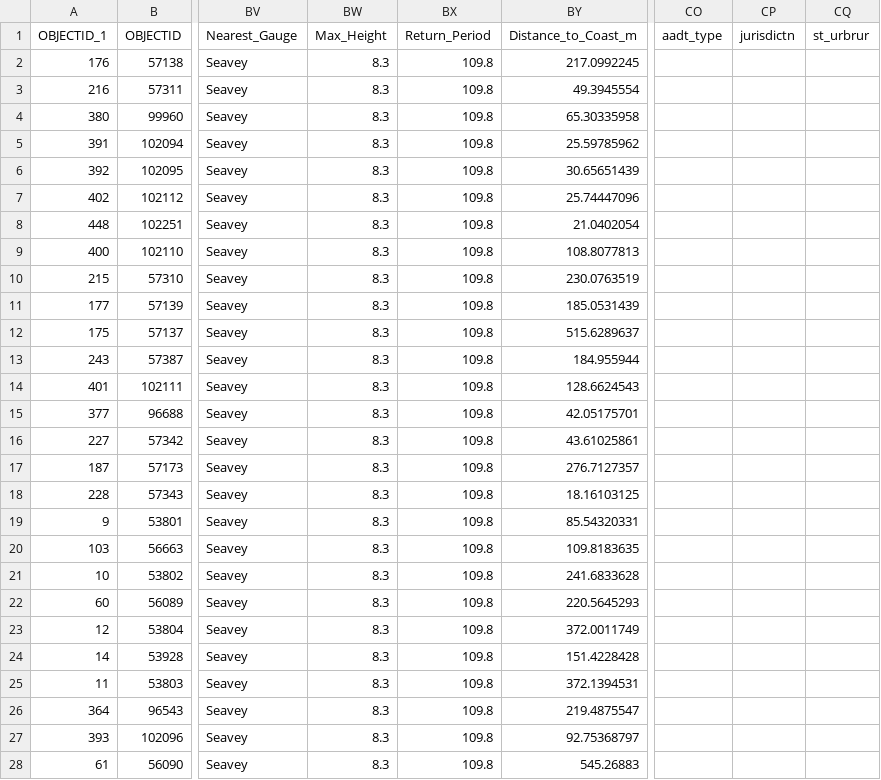
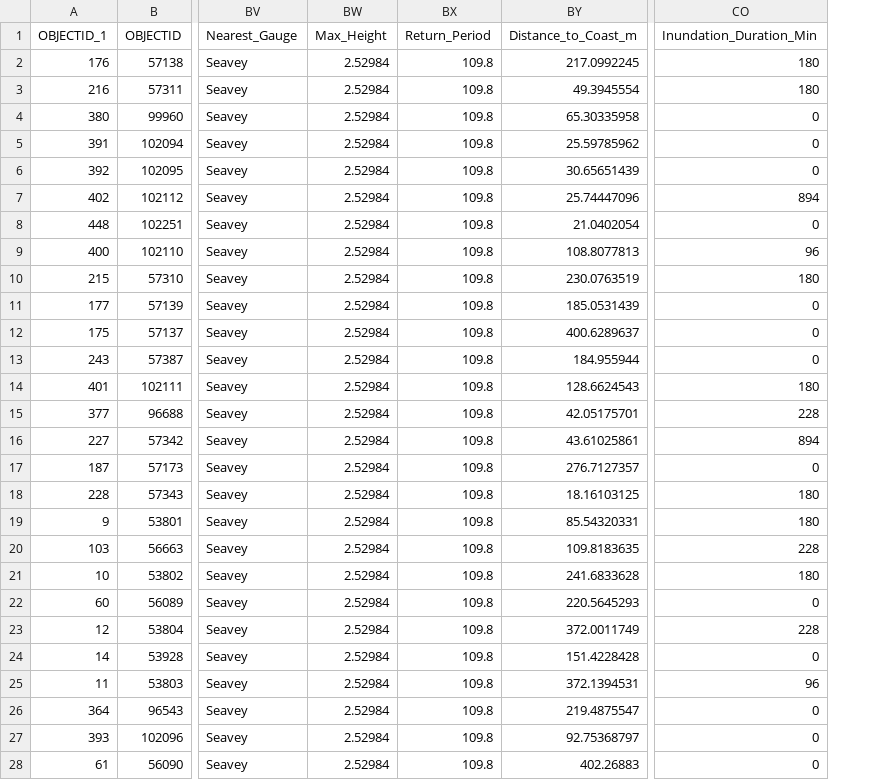
Before and after one commit to unh-crhc/Coastal_Road_Washout, a CSV file: data/processed/NH/processed.csv, drawn as a sheet; only a part is shown, gaps mark what is left out; removed rows and columns are numbered as before the commit, all else as after; the diff covers the shown part only; the diff names each change by its address in the sheet, - before the commit and + after, or states it on an @@ line.

```diff
--- a/data/processed/NH/processed.csv
+++ b/data/processed/NH/processed.csv
-column CO (aadt_type), empty
-column CP (jurisdictn), empty
-column CQ (st_urbrur), empty
+column CO (Inundation_Duration_Min), rows 2-28: 180 | 180 | 0 | 0 | 0 | 894 | 0 | 96 | 180 | 0 | 0 | 0 | 180 | 228 | 894 | 0 | 180 | 180 | 228 | 180 | 0 | 228 | 0 | 96 | 0 | 0 | 0
-BW2:BW28 (Max_Height): 8.3
+BW2:BW28 (Max_Height): 2.52984
-BY12 (Distance_to_Coast_m): 515.6289637
+BY12 (Distance_to_Coast_m): 400.6289637
-BY28 (Distance_to_Coast_m): 545.26883
+BY28 (Distance_to_Coast_m): 402.26883
```
Also changed, not shown: 15 edited cells elsewhere in this file, data/processed/RI/processed.csv, 52 other files.
